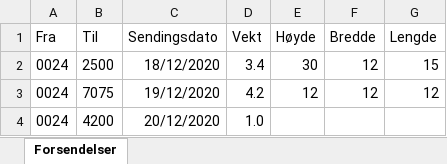
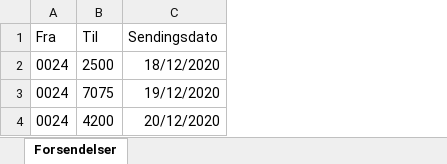
Before and after one commit to mussie009/addAppKassish, an Excel workbook: pakker-template.xlsx, sheet Forsendelser, drawn as a sheet; values as stored, in another font and other column widths than the file's, no borders; the diff names each change by its address in the sheet, - before the commit and + after, or states it on an @@ line.

```diff
--- a/pakker-template.xlsx (sheet Forsendelser)
+++ b/pakker-template.xlsx (sheet Forsendelser)
-column D (Vekt), rows 2-4: 3.4 | 4.2 | 1.0
-column E (Høyde), rows 2-3: 30 | 12
-column F (Bredde), rows 2-3: 12 | 12
-column G (Lengde), rows 2-3: 15 | 12
```
Also changed, not shown: 4 other files.
